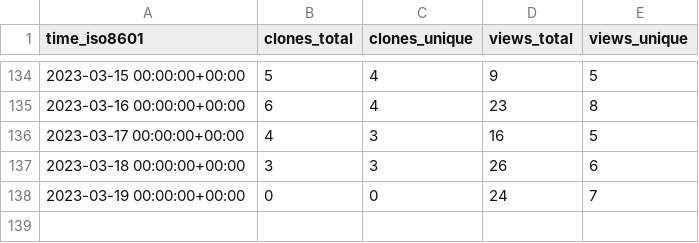
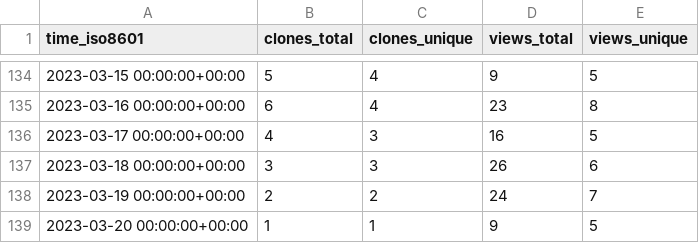
Before and after one commit to TechDevOfficial/SteamDepotDownloaderGUI, a CSV file: mmvanheusden/SteamDepotDownloaderGUI/ghrs-data/views_clones_aggregate.csv, drawn as a sheet; only a part is shown, gaps mark what is left out.

```diff
--- a/mmvanheusden/SteamDepotDownloaderGUI/ghrs-data/views_clones_aggregate.csv
+++ b/mmvanheusden/SteamDepotDownloaderGUI/ghrs-data/views_clones_aggregate.csv
@@ -137,2 +137,3 @@ time_iso8601,clones_total,clones_unique,views_total,views_unique
 2023-03-18 00:00:00+00:00,3,3,26,6
-2023-03-19 00:00:00+00:00,0,0,24,7
+2023-03-19 00:00:00+00:00,2,2,24,7
+2023-03-20 00:00:00+00:00,1,1,9,5
```
Also changed, not shown: 1 other file.
